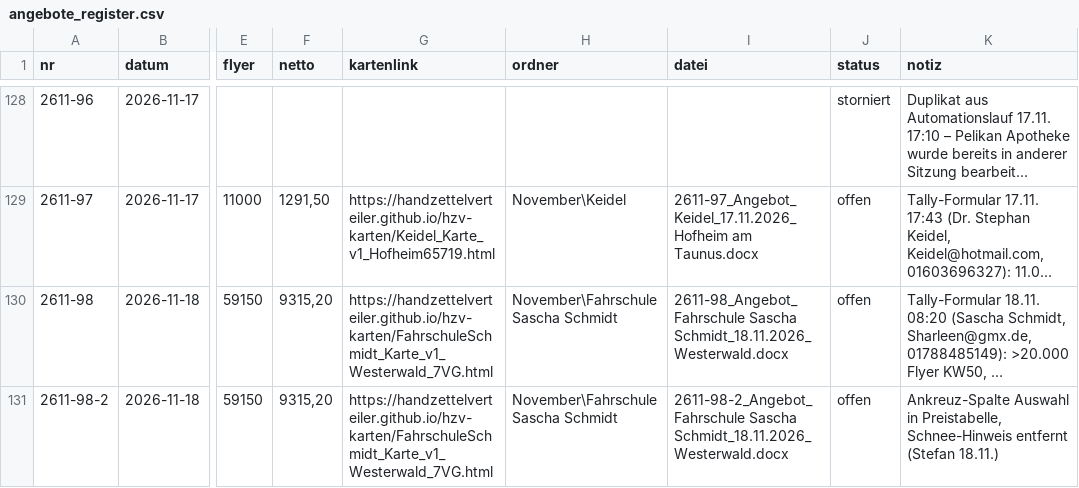
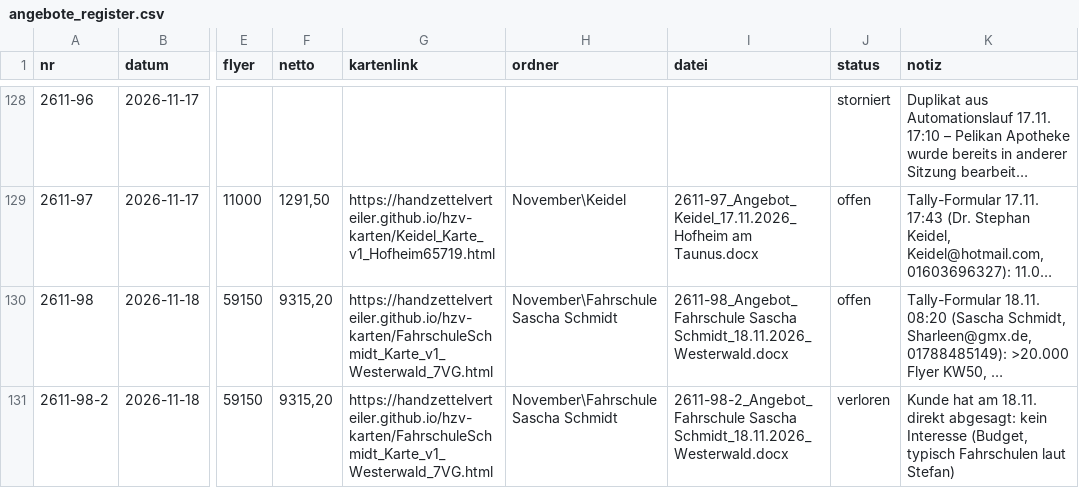
Before and after one commit to handzettelverteiler/hzv-karten, a CSV file: daten/angebote_register.csv, drawn as a sheet; only a part is shown, gaps mark what is left out; long unchanged cells end in …; the diff names each change by its address in the sheet, - before the commit and + after, or states it on an @@ line.

```diff
--- a/daten/angebote_register.csv
+++ b/daten/angebote_register.csv
-J131 (status): offen
+J131 (status): verloren
-K131 (notiz): Ankreuz-Spalte Auswahl in Preistabelle, Schnee-Hinweis entfernt (Stefan 18.11.)
+K131 (notiz): Kunde hat am 18.11. direkt abgesagt: kein Interesse (Budget, typisch Fahrschulen laut Stefan)
```
